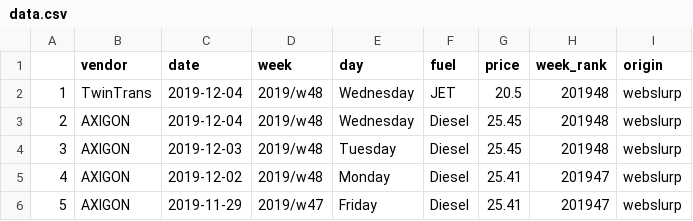
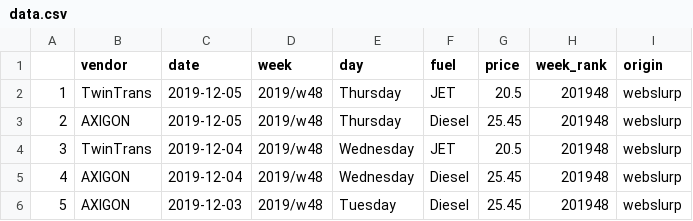
Before and after one commit to jakubfuchs/r-webslurp, a CSV file: data.csv, drawn as a sheet; only a part is shown; the shorter side is filled out with more unchanged rows; addresses are those after the commit; the diff names each change by its address in the sheet, - before the commit and + after, or states it on an @@ line.

Commit message:
updtd

```diff
--- a/data.csv
+++ b/data.csv
+row 2: 1 | TwinTrans | 2019-12-05 | 2019/w48 | Thursday | JET | 20.5 | 201948 | webslurp
+row 3: 2 | AXIGON | 2019-12-05 | 2019/w48 | Thursday | Diesel | 25.45 | 201948 | webslurp
@@ column A renumbered from row 4 down @@
```
